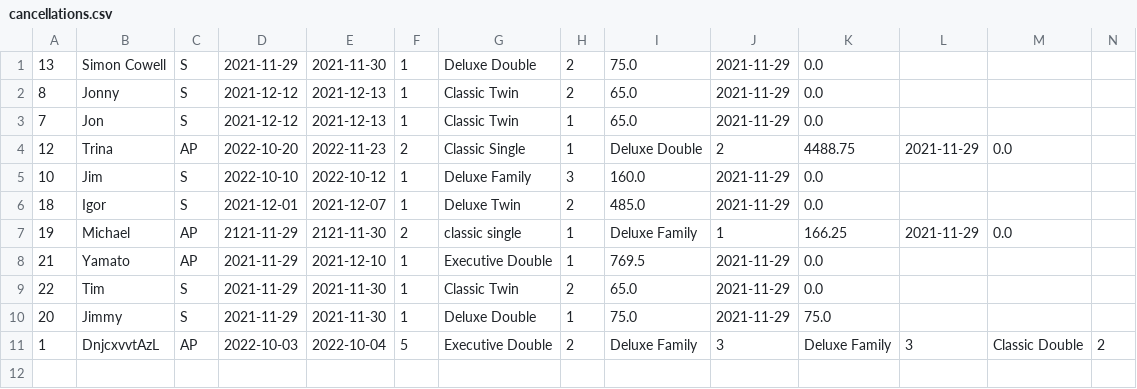
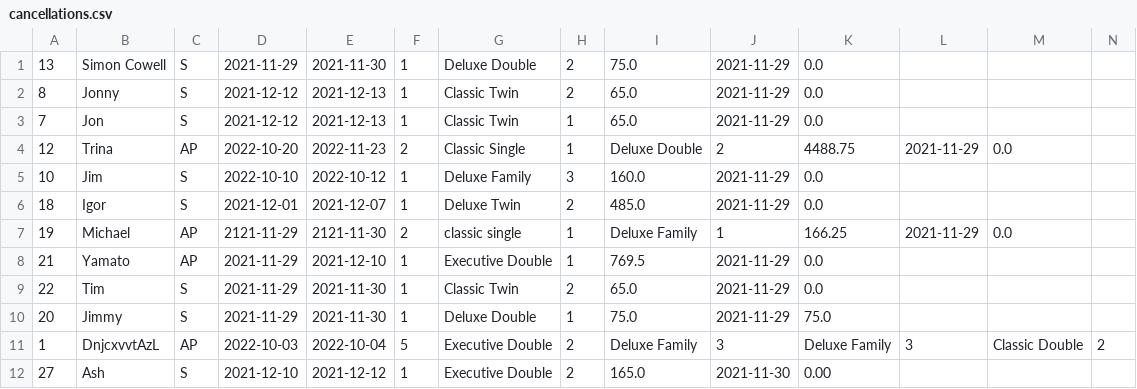
Before and after one commit to Jackobrien4555/Cs4013-project, a CSV file: src/reservations/cancellations.csv, drawn as a sheet; only a part is shown; rows hold the shown columns only; the diff names each change by its address in the sheet, - before the commit and + after, or states it on an @@ line.

```diff
--- a/src/reservations/cancellations.csv
+++ b/src/reservations/cancellations.csv
+row 12: 27 | Ash | S | 2021-12-10 | 2021-12-12 | 1 | Executive Double | 2 | 165.0 | 2021-11-30 | 0.00
```
Also changed, not shown: src/reservations/reservations.csv, 5 other files.
